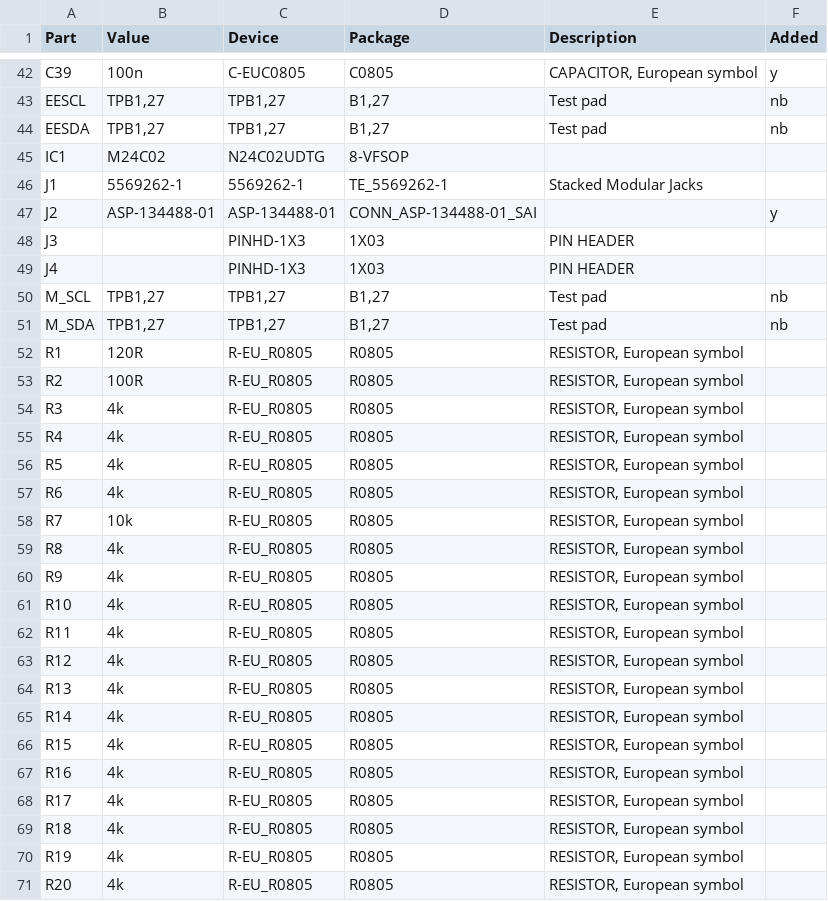
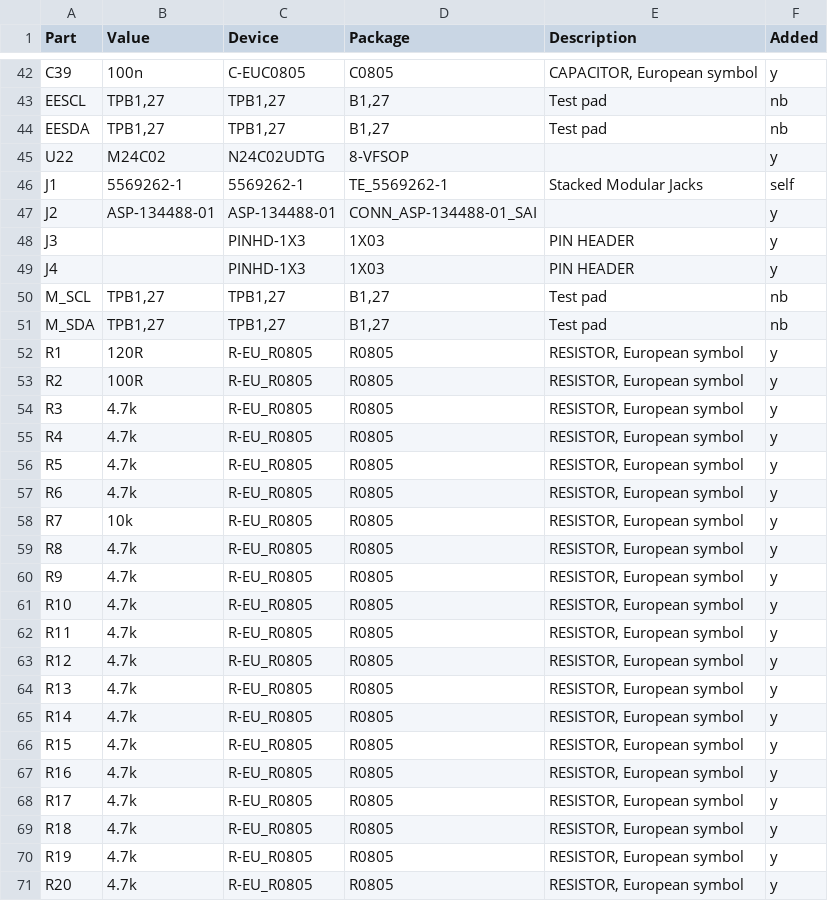
Before and after one commit to RWTH-ACS/dino, a CSV file: hw/fpga-fmc/adapter_board.csv, drawn as a sheet; only a part is shown, gaps mark what is left out; the diff covers the shown part only.

Commit message:
hw/fpga-fmc: fix clearance issues

```diff
--- a/hw/fpga-fmc/adapter_board.csv
+++ b/hw/fpga-fmc/adapter_board.csv
@@ -44,28 +44,28 @@ EESCL,"TPB1,27","TPB1,27","B1,27",Test pad,nb
 EESDA,"TPB1,27","TPB1,27","B1,27",Test pad,nb
-IC1,M24C02,N24C02UDTG,8-VFSOP,,
-J1,5569262-1,5569262-1,TE_5569262-1,Stacked Modular Jacks,
+U22,M24C02,N24C02UDTG,8-VFSOP,,y
+J1,5569262-1,5569262-1,TE_5569262-1,Stacked Modular Jacks,self
 J2,ASP-134488-01,ASP-134488-01,CONN_ASP-134488-01_SAI,,y
-J3,,PINHD-1X3,1X03,PIN HEADER,
-J4,,PINHD-1X3,1X03,PIN HEADER,
+J3,,PINHD-1X3,1X03,PIN HEADER,y
+J4,,PINHD-1X3,1X03,PIN HEADER,y
 M_SCL,"TPB1,27","TPB1,27","B1,27",Test pad,nb
 M_SDA,"TPB1,27","TPB1,27","B1,27",Test pad,nb
-R1,120R,R-EU_R0805,R0805,"RESISTOR, European symbol",
-R2,100R,R-EU_R0805,R0805,"RESISTOR, European symbol",
-R3,4k,R-EU_R0805,R0805,"RESISTOR, European symbol",
-R4,4k,R-EU_R0805,R0805,"RESISTOR, European symbol",
-R5,4k,R-EU_R0805,R0805,"RESISTOR, European symbol",
-R6,4k,R-EU_R0805,R0805,"RESISTOR, European symbol",
-R7,10k,R-EU_R0805,R0805,"RESISTOR, European symbol",
-R8,4k,R-EU_R0805,R0805,"RESISTOR, European symbol",
-R9,4k,R-EU_R0805,R0805,"RESISTOR, European symbol",
-R10,4k,R-EU_R0805,R0805,"RESISTOR, European symbol",
-R11,4k,R-EU_R0805,R0805,"RESISTOR, European symbol",
-R12,4k,R-EU_R0805,R0805,"RESISTOR, European symbol",
-R13,4k,R-EU_R0805,R0805,"RESISTOR, European symbol",
-R14,4k,R-EU_R0805,R0805,"RESISTOR, European symbol",
-R15,4k,R-EU_R0805,R0805,"RESISTOR, European symbol",
-R16,4k,R-EU_R0805,R0805,"RESISTOR, European symbol",
-R17,4k,R-EU_R0805,R0805,"RESISTOR, European symbol",
-R18,4k,R-EU_R0805,R0805,"RESISTOR, European symbol",
-R19,4k,R-EU_R0805,R0805,"RESISTOR, European symbol",
-R20,4k,R-EU_R0805,R0805,"RESISTOR, European symbol",
+R1,120R,R-EU_R0805,R0805,"RESISTOR, European symbol",y
+R2,100R,R-EU_R0805,R0805,"RESISTOR, European symbol",y
+R3,4.7k,R-EU_R0805,R0805,"RESISTOR, European symbol",y
+R4,4.7k,R-EU_R0805,R0805,"RESISTOR, European symbol",y
+R5,4.7k,R-EU_R0805,R0805,"RESISTOR, European symbol",y
+R6,4.7k,R-EU_R0805,R0805,"RESISTOR, European symbol",y
+R7,10k,R-EU_R0805,R0805,"RESISTOR, European symbol",y
+R8,4.7k,R-EU_R0805,R0805,"RESISTOR, European symbol",y
+R9,4.7k,R-EU_R0805,R0805,"RESISTOR, European symbol",y
+R10,4.7k,R-EU_R0805,R0805,"RESISTOR, European symbol",y
+R11,4.7k,R-EU_R0805,R0805,"RESISTOR, European symbol",y
+R12,4.7k,R-EU_R0805,R0805,"RESISTOR, European symbol",y
+R13,4.7k,R-EU_R0805,R0805,"RESISTOR, European symbol",y
+R14,4.7k,R-EU_R0805,R0805,"RESISTOR, European symbol",y
+R15,4.7k,R-EU_R0805,R0805,"RESISTOR, European symbol",y
+R16,4.7k,R-EU_R0805,R0805,"RESISTOR, European symbol",y
+R17,4.7k,R-EU_R0805,R0805,"RESISTOR, European symbol",y
+R18,4.7k,R-EU_R0805,R0805,"RESISTOR, European symbol",y
+R19,4.7k,R-EU_R0805,R0805,"RESISTOR, European symbol",y
+R20,4.7k,R-EU_R0805,R0805,"RESISTOR, European symbol",y
```
Also changed, not shown: 47 edited cells elsewhere in this file, 4 other files.
